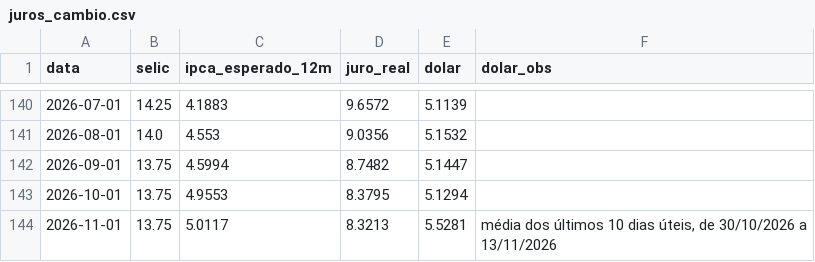
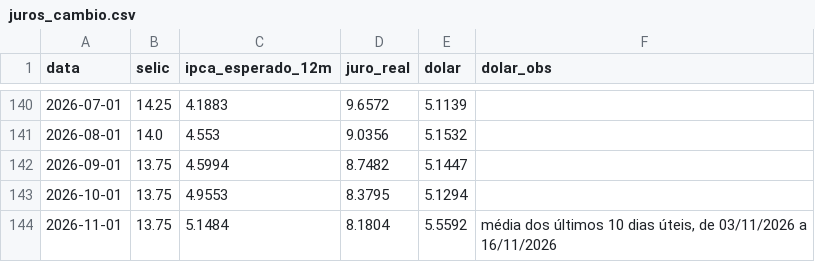
Before and after one commit to pietrosalvador5-boop/painel-economico-fecomercio-rs, a CSV file: dados/juros_cambio.csv, drawn as a sheet; only a part is shown, gaps mark what is left out.

```diff
--- a/dados/juros_cambio.csv
+++ b/dados/juros_cambio.csv
@@ -143,2 +143,2 @@ data,selic,ipca_esperado_12m,juro_real,dolar,dolar_obs
 2026-10-01,13.75,4.9553,8.3795,5.1294,
-2026-11-01,13.75,5.0117,8.3213,5.5281,"média dos últimos 10 dias úteis, de 30/10/2026 a 13/11/2026"
+2026-11-01,13.75,5.1484,8.1804,5.5592,"média dos últimos 10 dias úteis, de 03/11/2026 a 16/11/2026"
```
Also changed, not shown: 1 other file.
